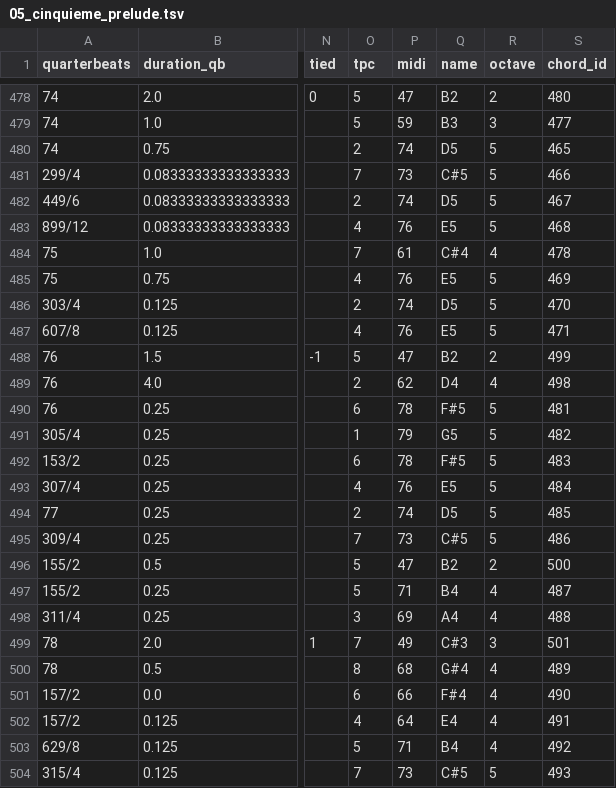
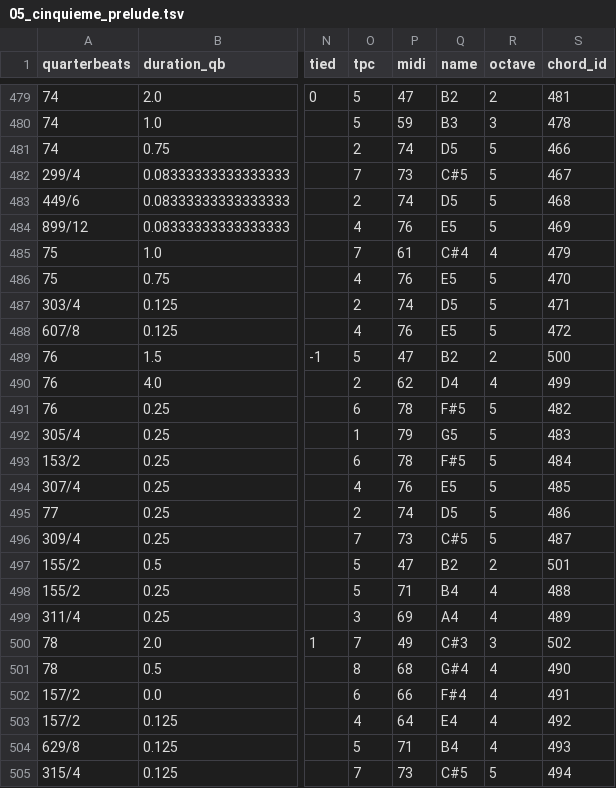
Before and after one commit to DCMLab/couperin_clavecin, a TSV file: notes/05_cinquieme_prelude.tsv, drawn as a sheet; only a part is shown, gaps mark what is left out; addresses are those after the commit; the diff covers the shown part only; the diff names each change by its address in the sheet, - before the commit and + after, or states it on an @@ line.

```diff
--- a/notes/05_cinquieme_prelude.tsv
+++ b/notes/05_cinquieme_prelude.tsv
-S479 (chord_id): 480
+S479 (chord_id): 481
-S480 (chord_id): 477
+S480 (chord_id): 478
-S481 (chord_id): 465
+S481 (chord_id): 466
-S482 (chord_id): 466
+S482 (chord_id): 467
-S483 (chord_id): 467
+S483 (chord_id): 468
-S484 (chord_id): 468
+S484 (chord_id): 469
-S485 (chord_id): 478
+S485 (chord_id): 479
-S486 (chord_id): 469
+S486 (chord_id): 470
-S487 (chord_id): 470
+S487 (chord_id): 471
-S488 (chord_id): 471
+S488 (chord_id): 472
-S489 (chord_id): 499
+S489 (chord_id): 500
-S490 (chord_id): 498
+S490 (chord_id): 499
-S491 (chord_id): 481
+S491 (chord_id): 482
-S492 (chord_id): 482
+S492 (chord_id): 483
-S493 (chord_id): 483
+S493 (chord_id): 484
-S494 (chord_id): 484
+S494 (chord_id): 485
-S495 (chord_id): 485
+S495 (chord_id): 486
-S496 (chord_id): 486
+S496 (chord_id): 487
-S497 (chord_id): 500
+S497 (chord_id): 501
-S498 (chord_id): 487
+S498 (chord_id): 488
-S499 (chord_id): 488
+S499 (chord_id): 489
-S500 (chord_id): 501
+S500 (chord_id): 502
-S501 (chord_id): 489
+S501 (chord_id): 490
-S502 (chord_id): 490
+S502 (chord_id): 491
-S503 (chord_id): 491
+S503 (chord_id): 492
-S504 (chord_id): 492
+S504 (chord_id): 493
-S505 (chord_id): 493
+S505 (chord_id): 494
```
Also changed, not shown: 1 added row and 130 edited cells elsewhere in this file, 1 other file.
